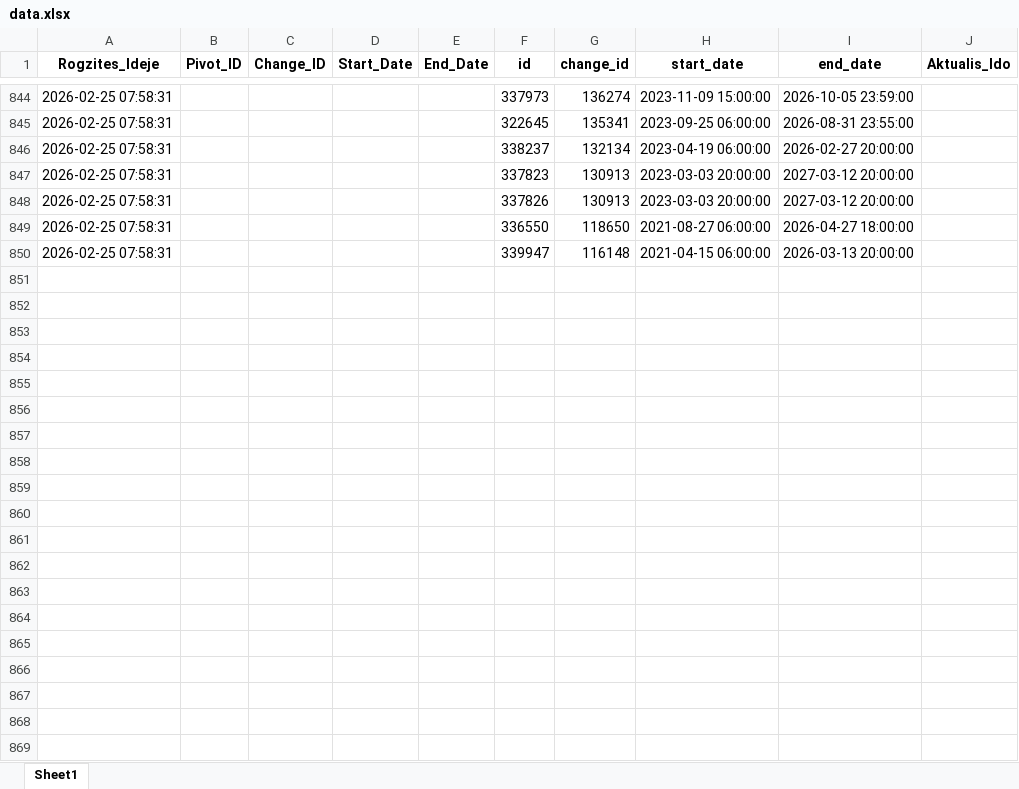
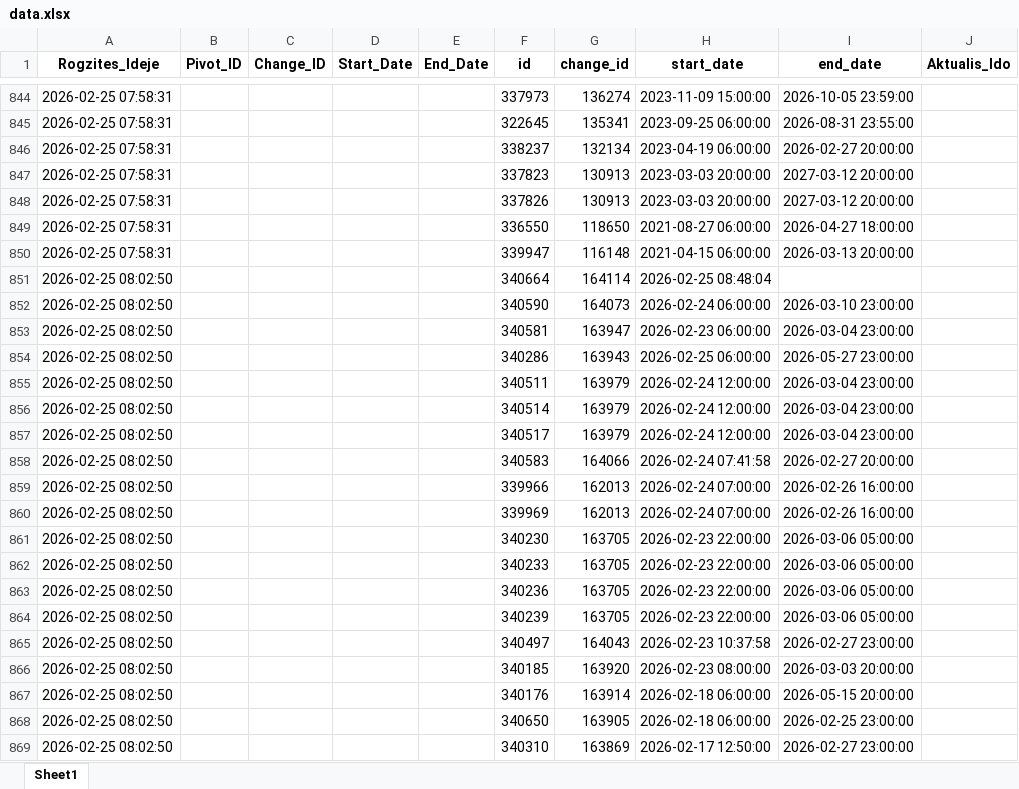
Before and after one commit to zoltanfarkasnemeth/BKK, an Excel workbook: data.xlsx, sheet Sheet1, drawn as a sheet; only a part is shown, gaps mark what is left out; values as stored, in another font and other column widths than the file's, no borders; the diff covers the shown part only; the diff names each change by its address in the sheet, - before the commit and + after, or states it on an @@ line.

```diff
--- a/data.xlsx (sheet Sheet1)
+++ b/data.xlsx (sheet Sheet1)
+row 851: 2026-02-25 08:02:50 |  |  |  |  | 340664 | 164114 | 2026-02-25 08:48:04
+row 852: 2026-02-25 08:02:50 |  |  |  |  | 340590 | 164073 | 2026-02-24 06:00:00 | 2026-03-10 23:00:00
+row 853: 2026-02-25 08:02:50 |  |  |  |  | 340581 | 163947 | 2026-02-23 06:00:00 | 2026-03-04 23:00:00
+row 854: 2026-02-25 08:02:50 |  |  |  |  | 340286 | 163943 | 2026-02-25 06:00:00 | 2026-05-27 23:00:00
+row 855: 2026-02-25 08:02:50 |  |  |  |  | 340511 | 163979 | 2026-02-24 12:00:00 | 2026-03-04 23:00:00
+row 856: 2026-02-25 08:02:50 |  |  |  |  | 340514 | 163979 | 2026-02-24 12:00:00 | 2026-03-04 23:00:00
+row 857: 2026-02-25 08:02:50 |  |  |  |  | 340517 | 163979 | 2026-02-24 12:00:00 | 2026-03-04 23:00:00
+row 858: 2026-02-25 08:02:50 |  |  |  |  | 340583 | 164066 | 2026-02-24 07:41:58 | 2026-02-27 20:00:00
+row 859: 2026-02-25 08:02:50 |  |  |  |  | 339966 | 162013 | 2026-02-24 07:00:00 | 2026-02-26 16:00:00
+row 860: 2026-02-25 08:02:50 |  |  |  |  | 339969 | 162013 | 2026-02-24 07:00:00 | 2026-02-26 16:00:00
+row 861: 2026-02-25 08:02:50 |  |  |  |  | 340230 | 163705 | 2026-02-23 22:00:00 | 2026-03-06 05:00:00
+row 862: 2026-02-25 08:02:50 |  |  |  |  | 340233 | 163705 | 2026-02-23 22:00:00 | 2026-03-06 05:00:00
+row 863: 2026-02-25 08:02:50 |  |  |  |  | 340236 | 163705 | 2026-02-23 22:00:00 | 2026-03-06 05:00:00
+row 864: 2026-02-25 08:02:50 |  |  |  |  | 340239 | 163705 | 2026-02-23 22:00:00 | 2026-03-06 05:00:00
+row 865: 2026-02-25 08:02:50 |  |  |  |  | 340497 | 164043 | 2026-02-23 10:37:58 | 2026-02-27 23:00:00
+row 866: 2026-02-25 08:02:50 |  |  |  |  | 340185 | 163920 | 2026-02-23 08:00:00 | 2026-03-03 20:00:00
+row 867: 2026-02-25 08:02:50 |  |  |  |  | 340176 | 163914 | 2026-02-18 06:00:00 | 2026-05-15 20:00:00
+row 868: 2026-02-25 08:02:50 |  |  |  |  | 340650 | 163905 | 2026-02-18 06:00:00 | 2026-02-25 23:00:00
+row 869: 2026-02-25 08:02:50 |  |  |  |  | 340310 | 163869 | 2026-02-17 12:50:00 | 2026-02-27 23:00:00
```
Also changed, not shown: 122 added rows elsewhere in this sheet.
